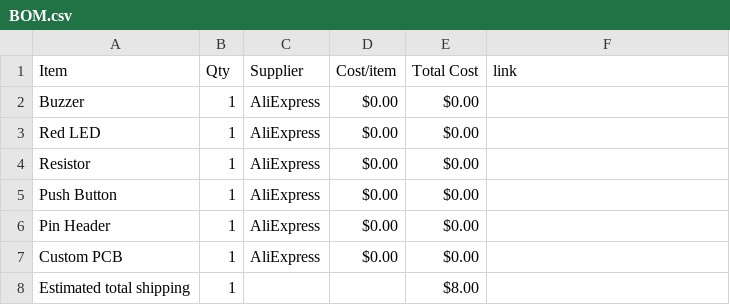
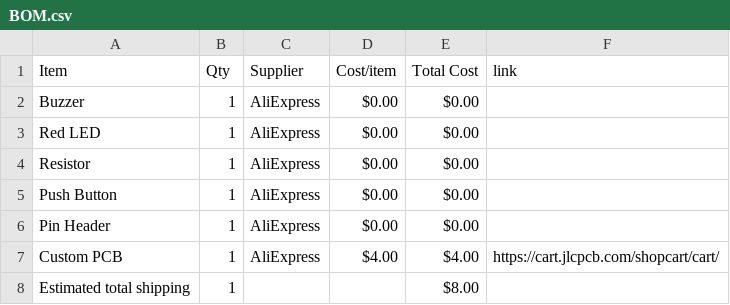
Before and after one commit to mus-star125/twinklebuzzer, a CSV file: BOM.csv, drawn as a sheet.

Commit message:
Sync twinkle buzzer from Half Life

```diff
--- a/BOM.csv
+++ b/BOM.csv
@@ -6,3 +6,3 @@ Push Button,1,AliExpress,$0.00,$0.00,
 Pin Header,1,AliExpress,$0.00,$0.00,
-Custom PCB,1,AliExpress,$0.00,$0.00,
+Custom PCB,1,AliExpress,$4.00,$4.00,https://cart.jlcpcb.com/shopcart/cart/
 Estimated total shipping,1,,,$8.00,
```
